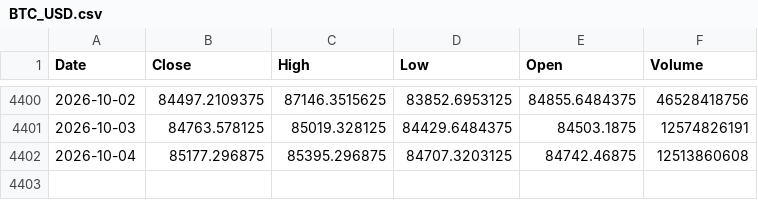
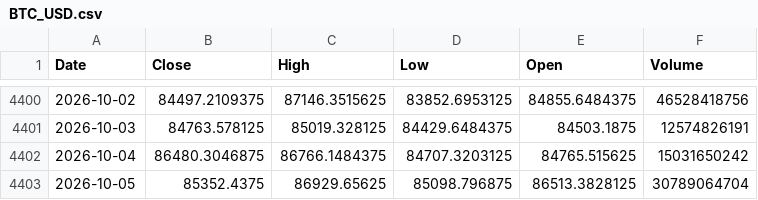
Before and after one commit to kittycapital/btc-mayer, a CSV file: data/BTC_USD.csv, drawn as a sheet; only a part is shown, gaps mark what is left out.

```diff
--- a/data/BTC_USD.csv
+++ b/data/BTC_USD.csv
@@ -4401,2 +4401,3 @@ Date,Close,High,Low,Open,Volume
 2026-10-03,84763.578125,85019.328125,84429.6484375,84503.1875,12574826191
-2026-10-04,85177.296875,85395.296875,84707.3203125,84742.46875,12513860608
+2026-10-04,86480.3046875,86766.1484375,84707.3203125,84765.515625,15031650242
+2026-10-05,85352.4375,86929.65625,85098.796875,86513.3828125,30789064704
```
Also changed, not shown: 1 other file.
